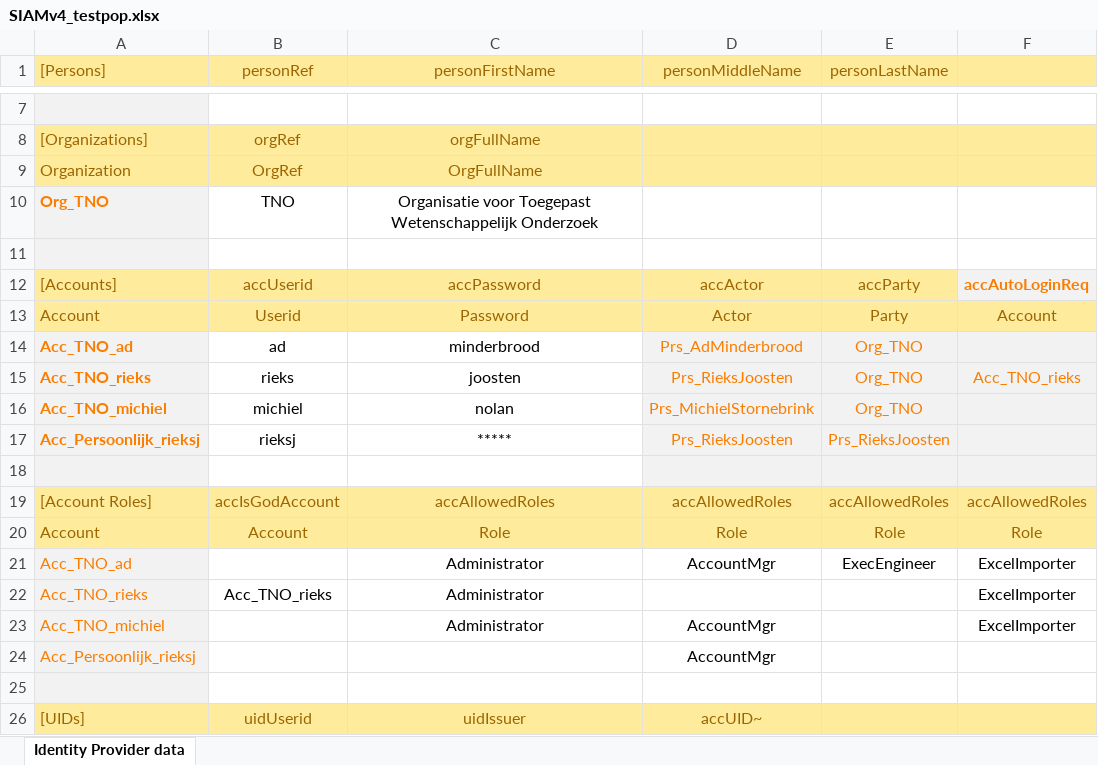
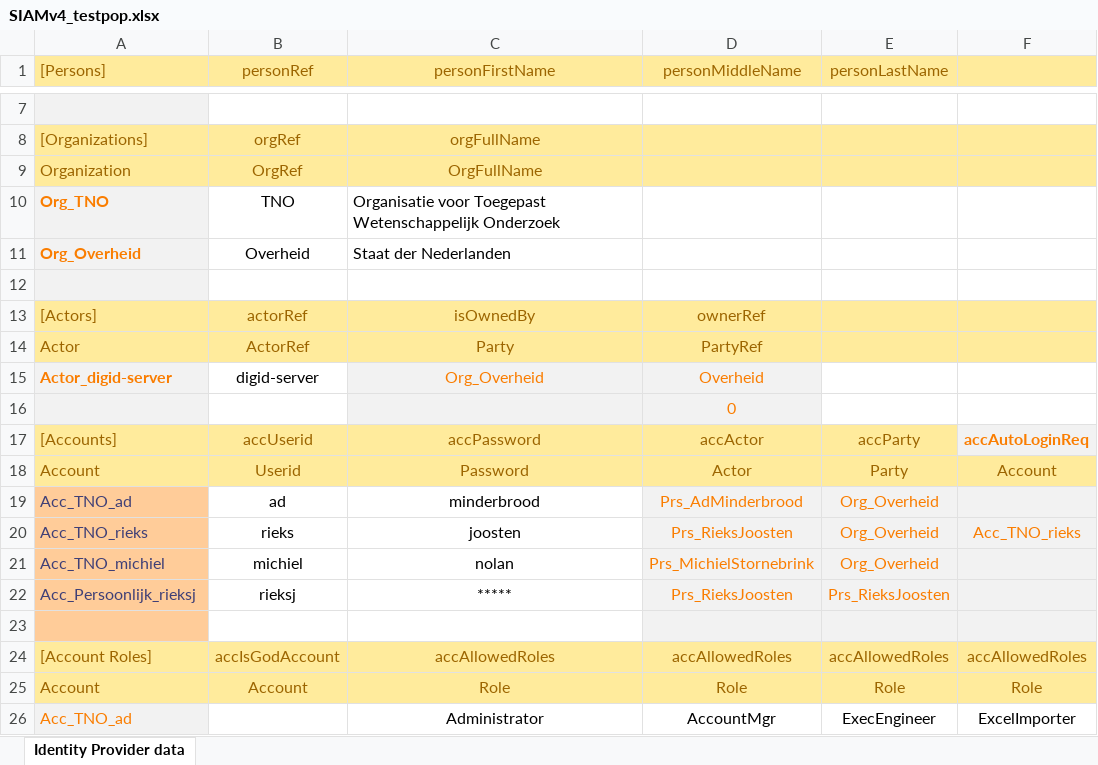
Before and after one commit to AmpersandTarski/ampersand-models, an Excel workbook: SIAMv4/SIAMv4_testpop.xlsx, sheet Identity Provider data, drawn as a sheet; only a part is shown, gaps mark what is left out; the shorter side is filled out with more unchanged rows; values as stored, in another font and other column widths than the file's, no borders; addresses are those after the commit; the diff names each change by its address in the sheet, - before the commit and + after, or states it on an @@ line.

Commit message:
SIAMv4 - some bugfixing and minor updates

```diff
--- a/SIAMv4/SIAMv4_testpop.xlsx (sheet Identity Provider data)
+++ b/SIAMv4/SIAMv4_testpop.xlsx (sheet Identity Provider data)
-C10 alignment: center
+C10 alignment: left
+row 11: Org_Overheid | Overheid | Staat der Nederlanden
+row 13: [Actors] | actorRef | isOwnedBy | ownerRef
+row 14: Actor | ActorRef | Party | PartyRef
+row 15: Actor_digid-server | digid-server | Org_Overheid | Overheid
+row 16:  |  |  | 0
-A19:A23 fill: #F2F2F2
+A19:A23 fill: #FFCC99
@@ A19:A22 bold: on → off, text colour: #FA7D00 → #3F3F76 @@
-E19:E21 (personLastName): Org_TNO
+E19:E21 (personLastName): Org_Overheid
```
Also changed, not shown: formulas that keep their value, 6 other files.
